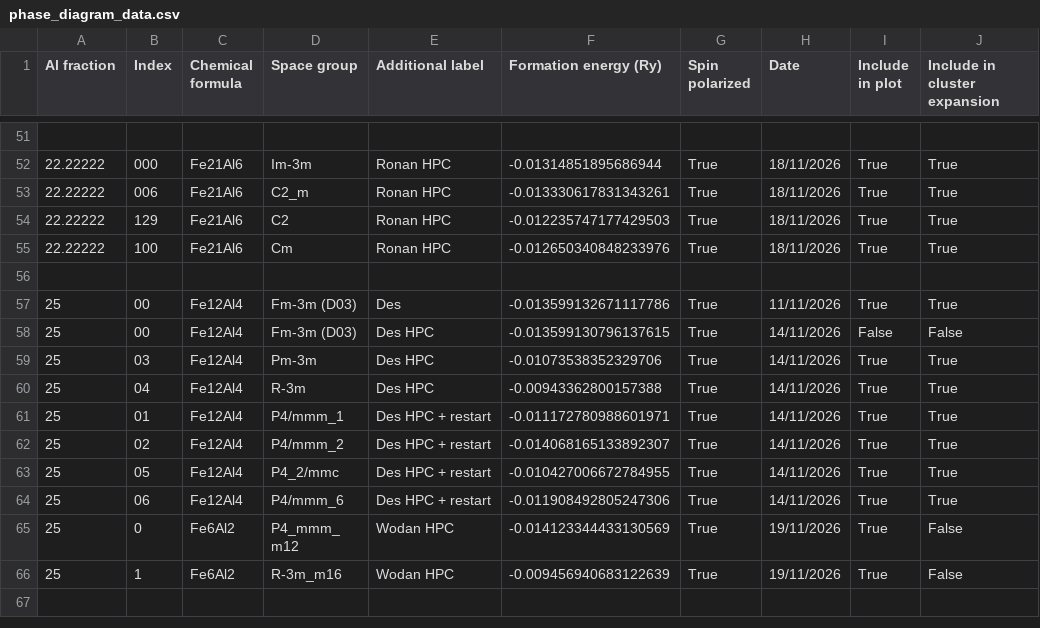
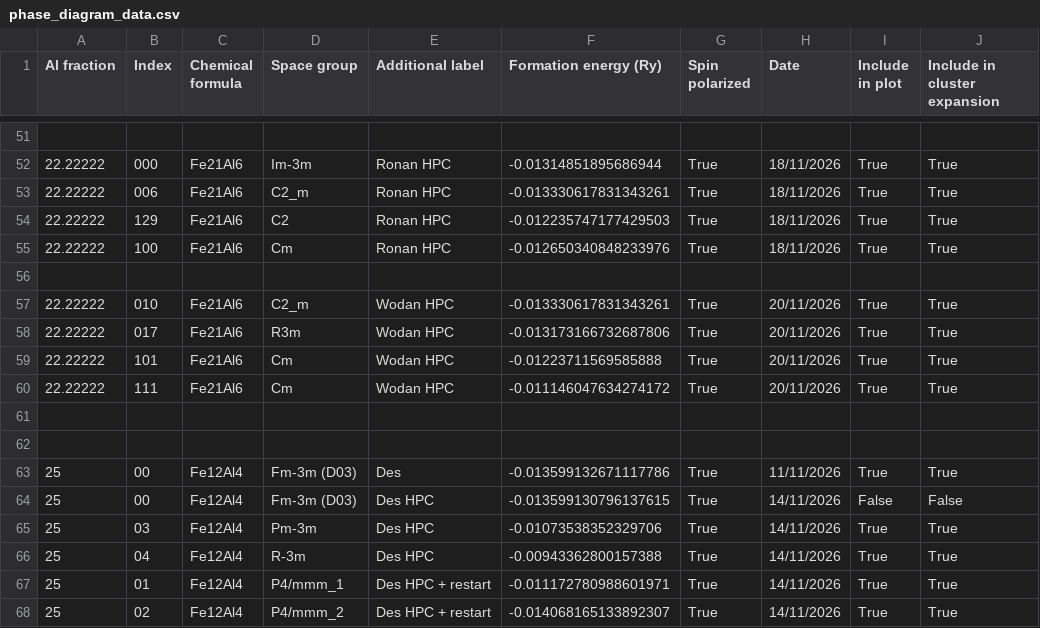
Before and after one commit to desdb6/cmp-fe-al-phase-diagram, a CSV file: phase_diagram_data.csv, drawn as a sheet; only a part is shown, gaps mark what is left out; the shorter side is filled out with more unchanged rows; the diff names each change by its address in the sheet, - before the commit and + after, or states it on an @@ line.

Commit message:
Update phase_diagram_data.csv

```diff
--- a/phase_diagram_data.csv
+++ b/phase_diagram_data.csv
+row 57: 22.22222 | 010 | Fe21Al6 | C2_m | Wodan HPC | -0.013330617831343261 | True | 20/11/2026 | True | True
+row 58: 22.22222 | 017 | Fe21Al6 | R3m | Wodan HPC | -0.013173166732687806 | True | 20/11/2026 | True | True
+row 59: 22.22222 | 101 | Fe21Al6 | Cm | Wodan HPC | -0.01223711569585888 | True | 20/11/2026 | True | True
+row 60: 22.22222 | 111 | Fe21Al6 | Cm | Wodan HPC | -0.011146047634274172 | True | 20/11/2026 | True | True
+row 61: (empty)
+row 62: (empty)
```
